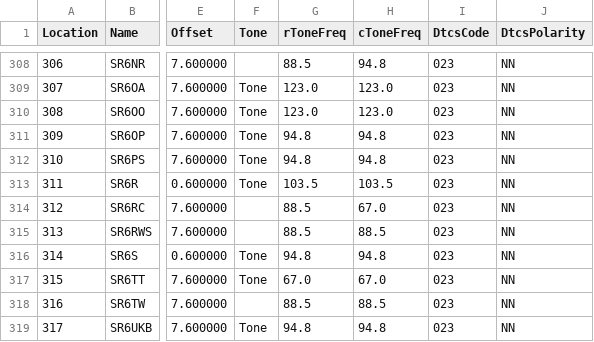
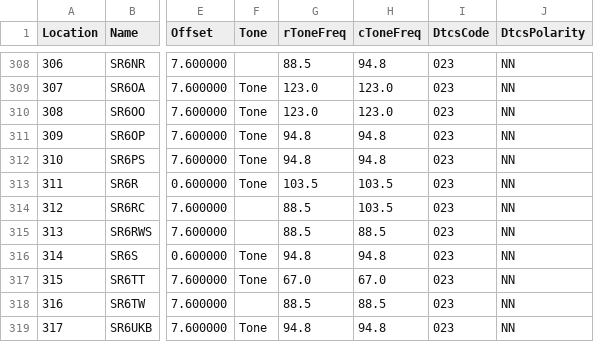
Before and after one commit to przemienniki/baza-przemiennikow, a CSV file: przemienniki-chirp.csv, drawn as a sheet; only a part is shown, gaps mark what is left out; the diff names each change by its address in the sheet, - before the commit and + after, or states it on an @@ line.

```diff
--- a/przemienniki-chirp.csv
+++ b/przemienniki-chirp.csv
-H314 (cToneFreq): 67.0
+H314 (cToneFreq): 103.5
```
Also changed, not shown: przemienniki.csv, 1 other file.
